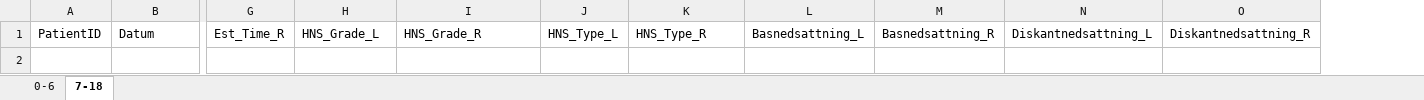
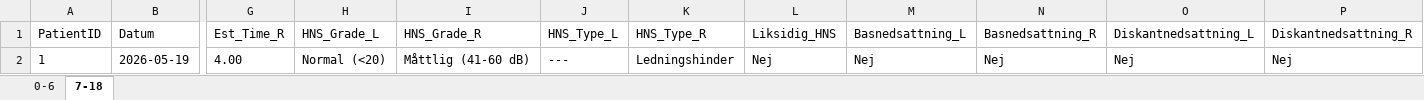
Before and after one commit to cwjy-withers/datalogHA, an Excel workbook: datalog.xlsx, sheet 7-18, drawn as a sheet; only a part is shown, gaps mark what is left out; values as stored, in another font and other column widths than the file's, no borders; rows hold the shown columns only; the diff names each change by its address in the sheet, - before the commit and + after, or states it on an @@ line.

Commit message:
feat: add Step3ClinicalData form component and synchronize with updated datalog schema

```diff
--- a/datalog.xlsx (sheet 7-18)
+++ b/datalog.xlsx (sheet 7-18)
+column L (Liksidig_HNS), empty
+row 2: 1 | 2026-05-19 | 4.00 | Normal (<20) | Måttlig (41-60 dB) | --- | Ledningshinder | Nej | Nej | Nej | Nej | Nej
```
Also changed, not shown: 2 other files.
